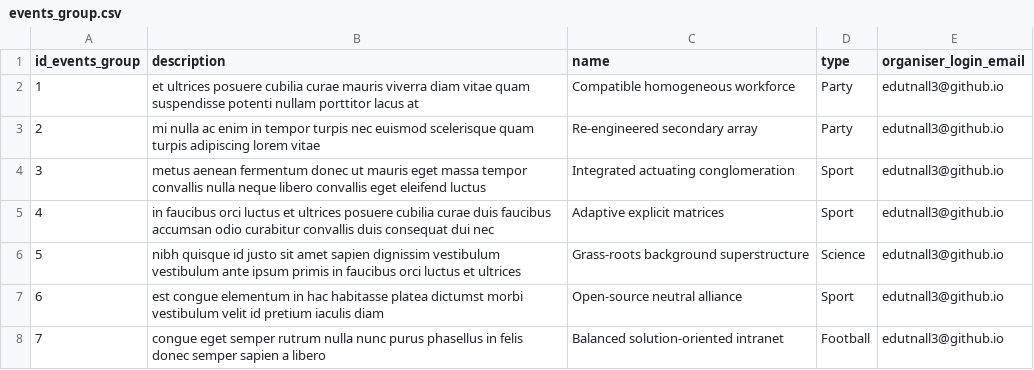
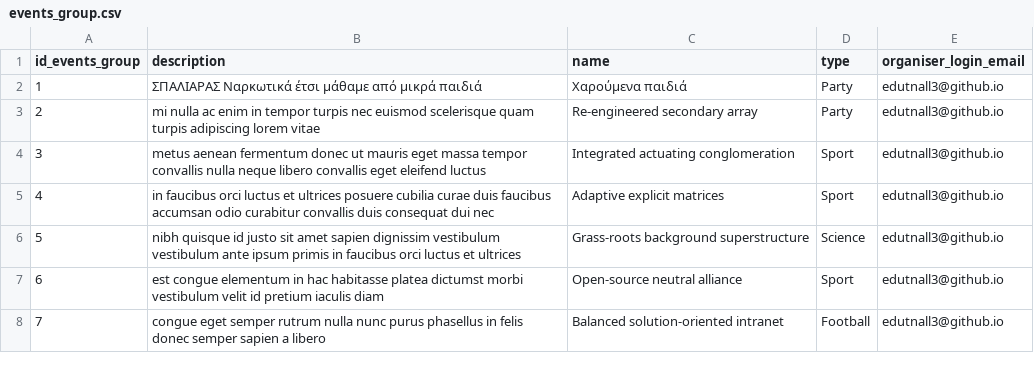
Before and after one commit to ippokratoys/Parents-On-Duty, a CSV file: stp_back_end/events_group.csv, drawn as a sheet; only a part is shown.

Commit message:
Fixed the encoding to UTF-8 to support greek search. First greek example in eventsgroup.

```diff
--- a/stp_back_end/events_group.csv
+++ b/stp_back_end/events_group.csv
@@ -1,3 +1,3 @@
 id_events_group,description,name,type,organiser_login_email
-1,et ultrices posuere cubilia curae mauris viverra diam vitae quam suspendisse potenti nullam porttitor lacus at,Compatible homogeneous workforce,Party,edutnall3@github.io
+1,ΣΠΑΛΙΑΡΑΣ Ναρκωτικά έτσι μάθαμε από μικρά παιδιά,Χαρούμενα παιδιά,Party,edutnall3@github.io
 2,mi nulla ac enim in tempor turpis nec euismod scelerisque quam turpis adipiscing lorem vitae,Re-engineered secondary array,Party,edutnall3@github.io
```
Also changed, not shown: 3 other files.
